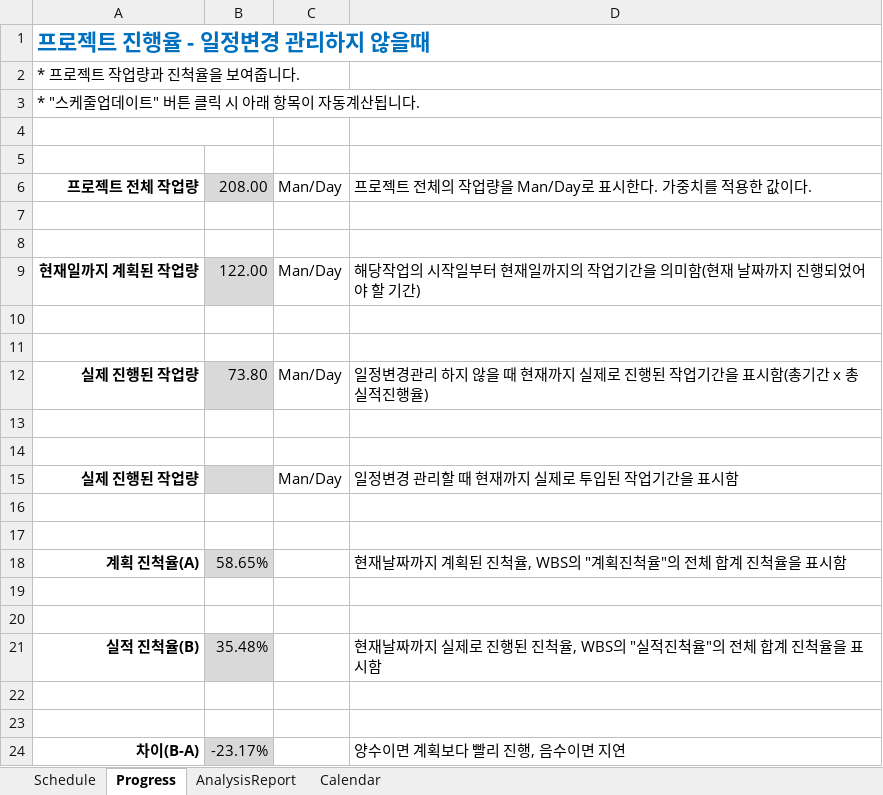
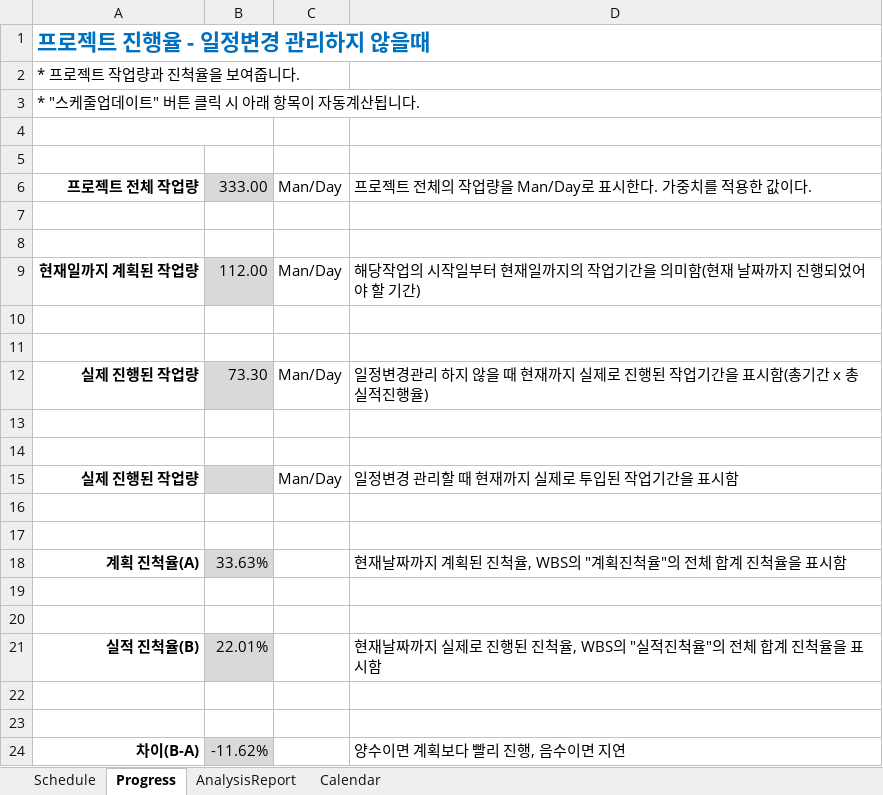
Before and after one commit to rakurakuteam/RhythmTataki, an Excel workbook: Document/05_WBS단위 일정관리표/05_WD3J_2조_Project간트차트(20190315).xlsm, sheet Progress, drawn as a sheet; values as stored, in another font and other column widths than the file's, no borders; conditional formats not drawn; the diff names each change by its address in the sheet, - before the commit and + after, or states it on an @@ line.

```diff
--- a/Document/05_WBS단위 일정관리표/05_WD3J_2조_Project간트차트(20190315).xlsm (sheet Progress)
+++ b/Document/05_WBS단위 일정관리표/05_WD3J_2조_Project간트차트(20190315).xlsm (sheet Progress)
-B6: 208.00
+B6: 333.00
-B9: 122.00
+B9: 112.00
-B12: 73.80
+B12: 73.30
-B18: 58.65%
+B18: 33.63%
-B21: 35.48%
+B21: 22.01%
-B24: -23.17%
+B24: -11.62%
```
Also changed, not shown: sheet Schedule, hidden cells, charts or pictures.
